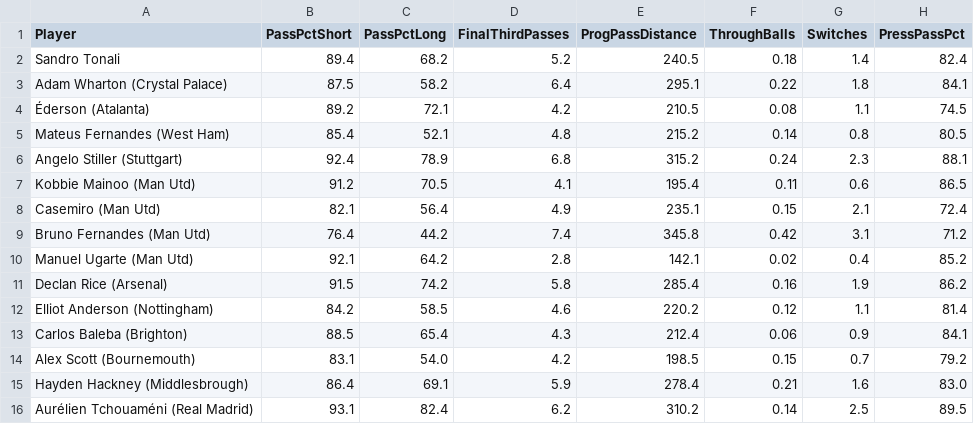
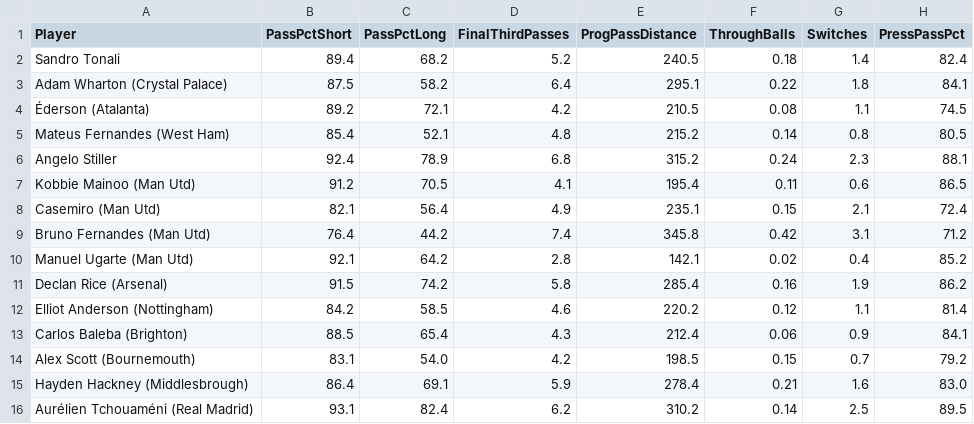
Before and after one commit to MStew8462/united-scout-app, a CSV file: midfielders.csv, drawn as a sheet; only a part is shown; the diff names each change by its address in the sheet, - before the commit and + after, or states it on an @@ line.

Commit message:
Update midfielders.csv

```diff
--- a/midfielders.csv
+++ b/midfielders.csv
-A6 (Player): Angelo Stiller (Stuttgart)
+A6 (Player): Angelo Stiller
```
